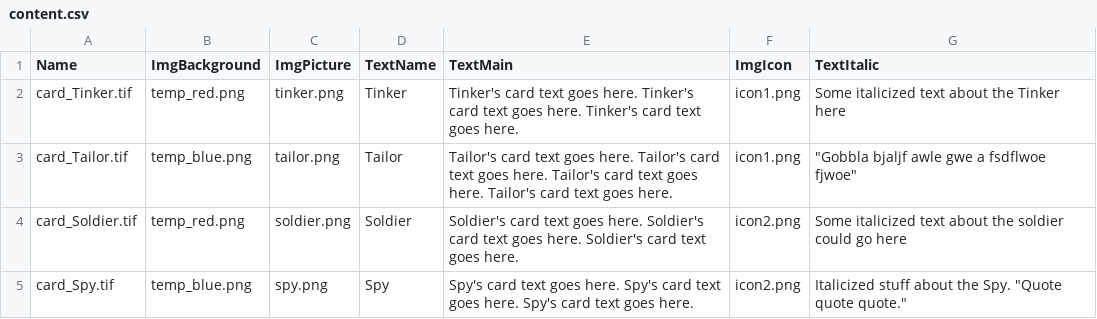
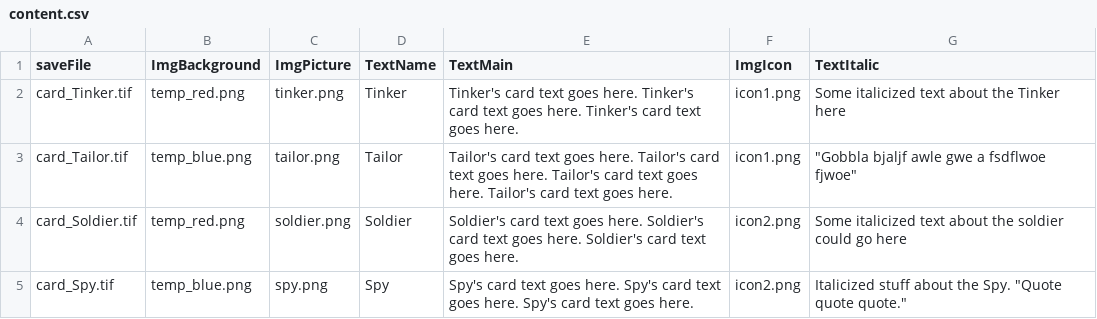
Before and after one commit to andrewalbers/CardCreator, a CSV file: data/content.csv, drawn as a sheet.

Commit message:
changed Name to saveFile in content.csv

```diff
--- a/data/content.csv
+++ b/data/content.csv
@@ -1,2 +1,2 @@
-Name,ImgBackground,ImgPicture,TextName,TextMain,ImgIcon,TextItalic
+saveFile,ImgBackground,ImgPicture,TextName,TextMain,ImgIcon,TextItalic
 card_Tinker.tif,temp_red.png,tinker.png,Tinker,Tinker's card text goes here. Tinker's card text goes here. Tinker's card text goes here.,icon1.png,Some italicized text about the Tinker here
```
Also changed, not shown: 1 other file.
